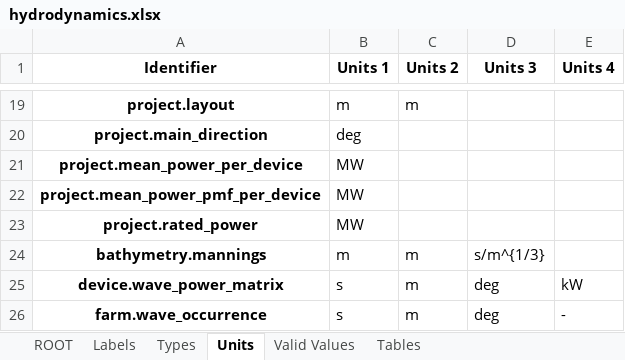
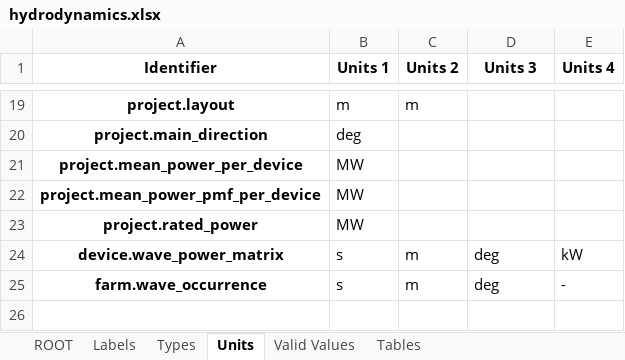
Before and after one commit to DTOcean/dtocean-core, an Excel workbook: dds/hydrodynamics.xlsx, sheet Units, drawn as a sheet; only a part is shown, gaps mark what is left out; values as stored, in another font and other column widths than the file's, no borders; the diff names each change by its address in the sheet, - before the commit and + after, or states it on an @@ line.

Commit message:
Removing mannings number as an input and all database processing associated to it.
Reword device spacing variables.

```diff
--- a/dds/hydrodynamics.xlsx (sheet Units)
+++ b/dds/hydrodynamics.xlsx (sheet Units)
-row 24: bathymetry.mannings | m | m | s/m^{1/3}
```
Also changed, not shown: sheet ROOT, sheet Labels, sheet Types, 14 other files.
